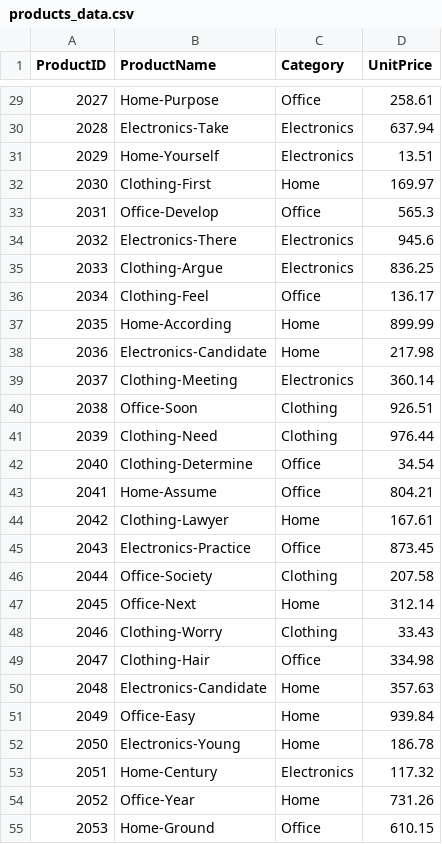
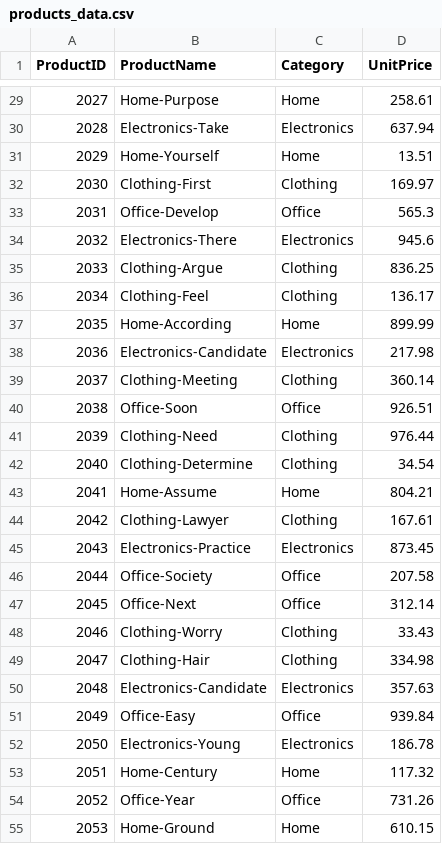
Before and after one commit to ajerineg-coder/bintel-01-intro, a CSV file: data/raw/products_data.csv, drawn as a sheet; only a part is shown, gaps mark what is left out; the diff covers the shown part only.

```diff
--- a/data/raw/products_data.csv
+++ b/data/raw/products_data.csv
@@ -29,27 +29,27 @@ ProductID,ProductName,Category,UnitPrice
-2027,Home-Purpose,Office,258.61
+2027,Home-Purpose,Home,258.61
 2028,Electronics-Take,Electronics,637.94
-2029,Home-Yourself,Electronics,13.51
-2030,Clothing-First,Home,169.97
+2029,Home-Yourself,Home,13.51
+2030,Clothing-First,Clothing,169.97
 2031,Office-Develop,Office,565.3
 2032,Electronics-There,Electronics,945.6
-2033,Clothing-Argue,Electronics,836.25
-2034,Clothing-Feel,Office,136.17
+2033,Clothing-Argue,Clothing,836.25
+2034,Clothing-Feel,Clothing,136.17
 2035,Home-According,Home,899.99
-2036,Electronics-Candidate,Home,217.98
-2037,Clothing-Meeting,Electronics,360.14
-2038,Office-Soon,Clothing,926.51
+2036,Electronics-Candidate,Electronics,217.98
+2037,Clothing-Meeting,Clothing,360.14
+2038,Office-Soon,Office,926.51
 2039,Clothing-Need,Clothing,976.44
-2040,Clothing-Determine,Office,34.54
-2041,Home-Assume,Office,804.21
-2042,Clothing-Lawyer,Home,167.61
-2043,Electronics-Practice,Office,873.45
-2044,Office-Society,Clothing,207.58
-2045,Office-Next,Home,312.14
+2040,Clothing-Determine,Clothing,34.54
+2041,Home-Assume,Home,804.21
+2042,Clothing-Lawyer,Clothing,167.61
+2043,Electronics-Practice,Electronics,873.45
+2044,Office-Society,Office,207.58
+2045,Office-Next,Office,312.14
 2046,Clothing-Worry,Clothing,33.43
-2047,Clothing-Hair,Office,334.98
-2048,Electronics-Candidate,Home,357.63
-2049,Office-Easy,Home,939.84
-2050,Electronics-Young,Home,186.78
-2051,Home-Century,Electronics,117.32
-2052,Office-Year,Home,731.26
-2053,Home-Ground,Office,610.15
+2047,Clothing-Hair,Clothing,334.98
+2048,Electronics-Candidate,Electronics,357.63
+2049,Office-Easy,Office,939.84
+2050,Electronics-Young,Electronics,186.78
+2051,Home-Century,Home,117.32
+2052,Office-Year,Office,731.26
+2053,Home-Ground,Home,610.15
```
Also changed, not shown: 60 edited cells elsewhere in this file, 6 other files.
